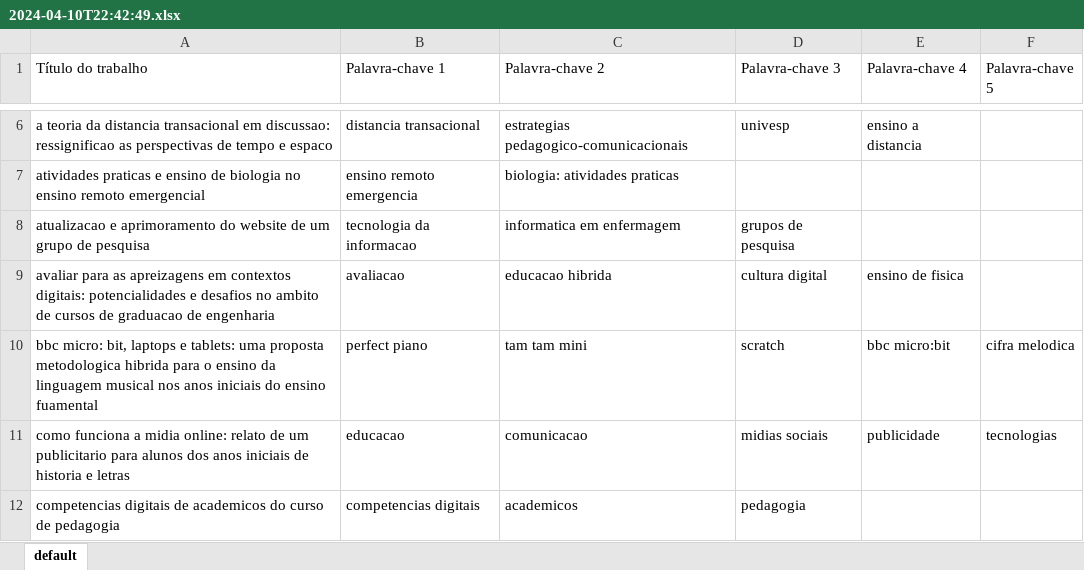
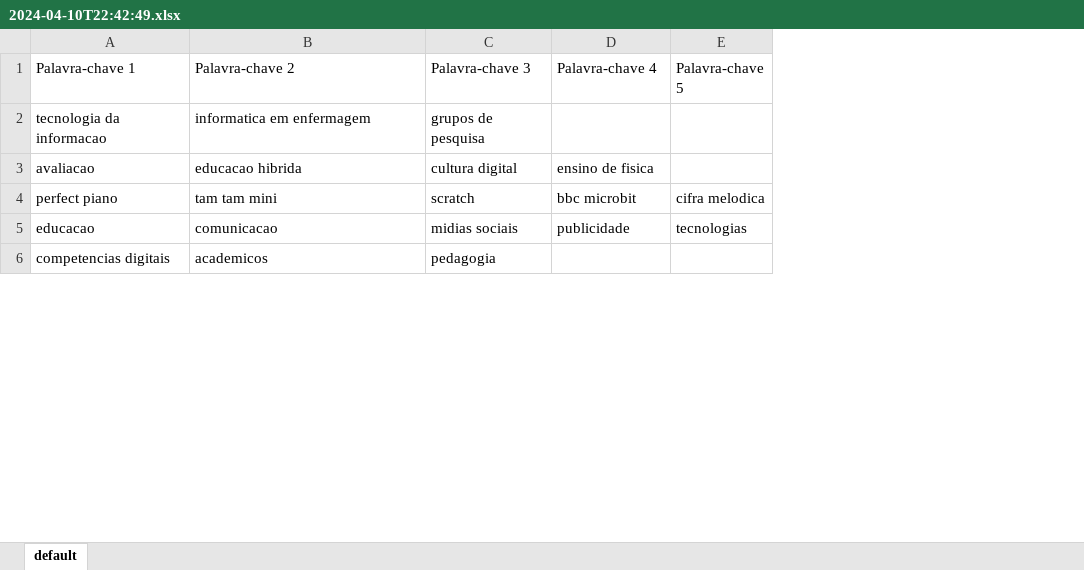
Before and after one commit to renan823/HSO-backend, an Excel workbook: uploads/2024-04-10T22:42:49.xlsx, sheet default, drawn as a sheet; only a part is shown, gaps mark what is left out; values as stored, in another font and other column widths than the file's, no borders; removed rows and columns are numbered as before the commit, all else as after; the diff covers the shown part only; the diff names each change by its address in the sheet, - before the commit and + after, or states it on an @@ line.

```diff
--- a/uploads/2024-04-10T22:42:49.xlsx (sheet default)
+++ b/uploads/2024-04-10T22:42:49.xlsx (sheet default)
-column A (Título do trabalho), rows 8-12: atualizacao e aprimoramento do website de um grupo de pesquisa | avaliar para as apreizagens em contextos digitais: potencialidades e desafios no ambito de cursos de graduacao de engenharia | bbc micro: bit, laptops e tablets: uma proposta metodologica hibrida para o ensino da linguagem musical nos anos iniciais do ensino fuamental | como funciona a midia online: relato de um publicitario para alunos dos anos iniciais de historia e letras | competencias digitais de academicos do curso de pedagogia
-row 6: a teoria da distancia transacional em discussao: ressignificao as perspectivas de tempo e espaco | distancia transacional | estrategias pedagogico-comunicacionais | univesp | ensino a distancia
-row 7: atividades praticas e ensino de biologia no ensino remoto emergencial | ensino remoto emergencia | biologia: atividades praticas
-D4 (Palavra-chave 4): bbc micro:bit
+D4 (Palavra-chave 4): bbc microbit
```
Also changed, not shown: 2 added rows, 3 removed rows, 1 moved row and 115 edited cells elsewhere in this sheet, 6 other files.
